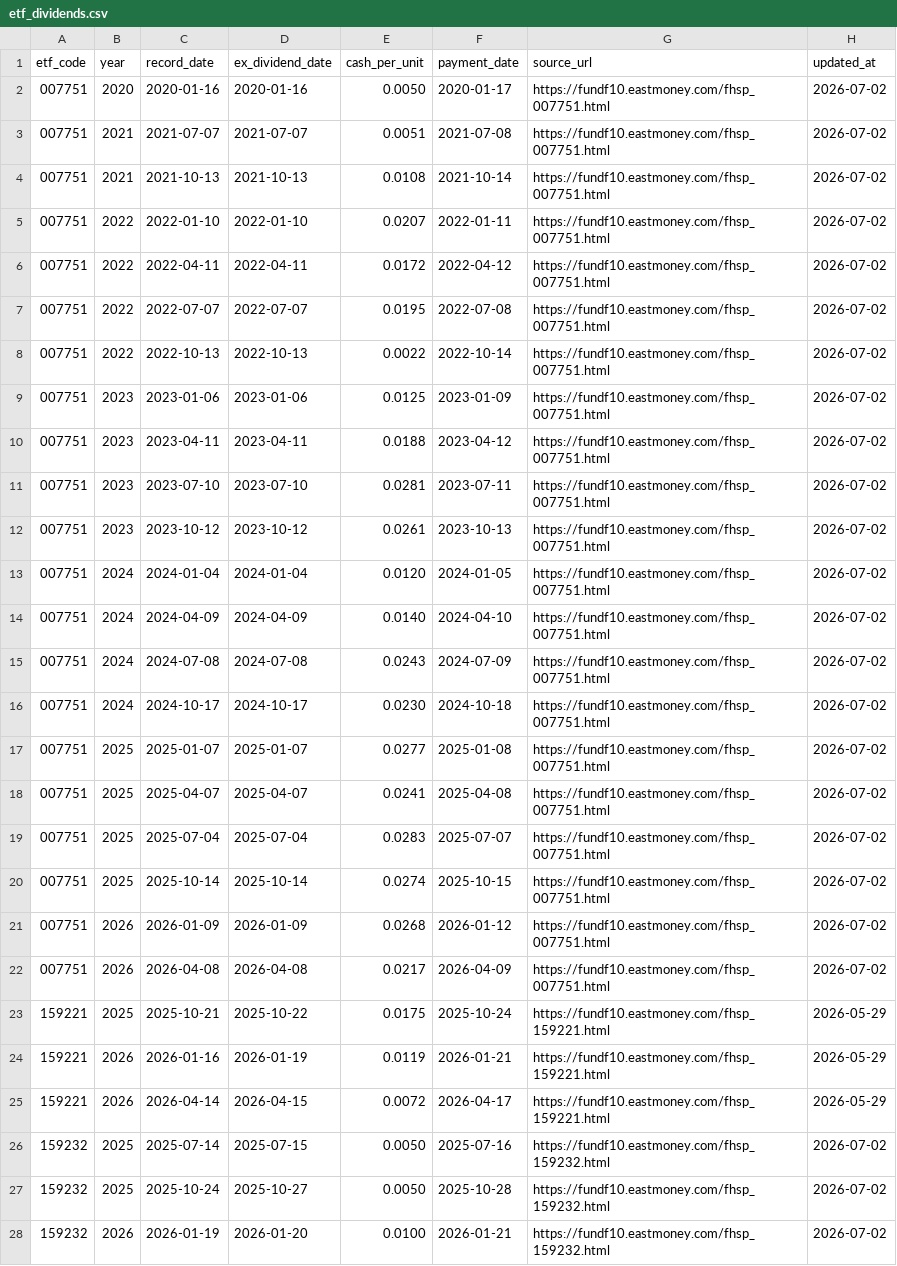
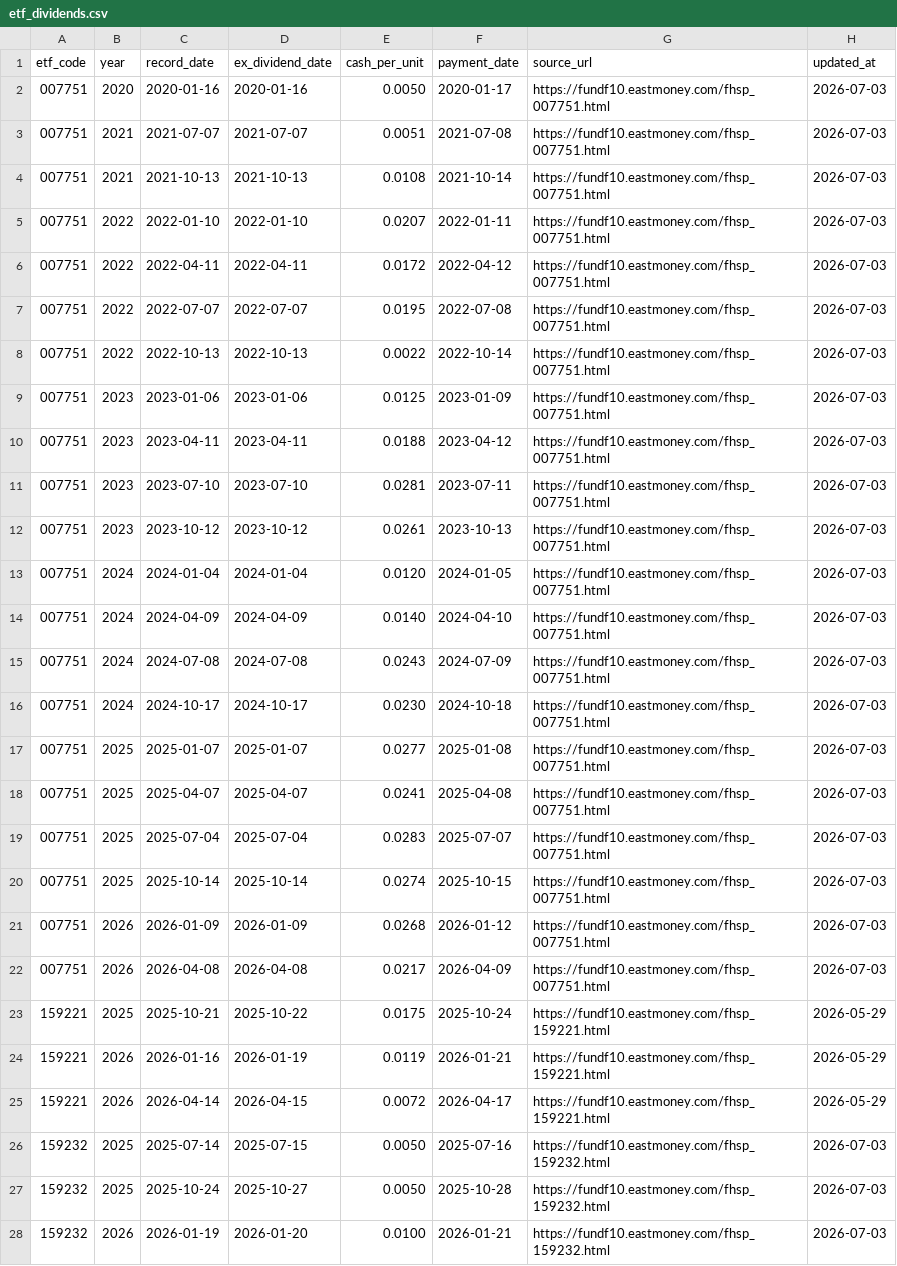
Before and after one commit to shirleynju80-max/NewHL, a CSV file: public/data/etf_dividends.csv, drawn as a sheet; only a part is shown; the diff covers the shown part only.

```diff
--- a/public/data/etf_dividends.csv
+++ b/public/data/etf_dividends.csv
@@ -1,23 +1,23 @@
 etf_code,year,record_date,ex_dividend_date,cash_per_unit,payment_date,source_url,updated_at
-007751,2020,2020-01-16,2020-01-16,0.0050,2020-01-17,https://fundf10.eastmoney.com/fhsp_007751.html,2026-07-02
-007751,2021,2021-07-07,2021-07-07,0.0051,2021-07-08,https://fundf10.eastmoney.com/fhsp_007751.html,2026-07-02
-007751,2021,2021-10-13,2021-10-13,0.0108,2021-10-14,https://fundf10.eastmoney.com/fhsp_007751.html,2026-07-02
-007751,2022,2022-01-10,2022-01-10,0.0207,2022-01-11,https://fundf10.eastmoney.com/fhsp_007751.html,2026-07-02
-007751,2022,2022-04-11,2022-04-11,0.0172,2022-04-12,https://fundf10.eastmoney.com/fhsp_007751.html,2026-07-02
-007751,2022,2022-07-07,2022-07-07,0.0195,2022-07-08,https://fundf10.eastmoney.com/fhsp_007751.html,2026-07-02
-007751,2022,2022-10-13,2022-10-13,0.0022,2022-10-14,https://fundf10.eastmoney.com/fhsp_007751.html,2026-07-02
-007751,2023,2023-01-06,2023-01-06,0.0125,2023-01-09,https://fundf10.eastmoney.com/fhsp_007751.html,2026-07-02
-007751,2023,2023-04-11,2023-04-11,0.0188,2023-04-12,https://fundf10.eastmoney.com/fhsp_007751.html,2026-07-02
-007751,2023,2023-07-10,2023-07-10,0.0281,2023-07-11,https://fundf10.eastmoney.com/fhsp_007751.html,2026-07-02
-007751,2023,2023-10-12,2023-10-12,0.0261,2023-10-13,https://fundf10.eastmoney.com/fhsp_007751.html,2026-07-02
-007751,2024,2024-01-04,2024-01-04,0.0120,2024-01-05,https://fundf10.eastmoney.com/fhsp_007751.html,2026-07-02
-007751,2024,2024-04-09,2024-04-09,0.0140,2024-04-10,https://fundf10.eastmoney.com/fhsp_007751.html,2026-07-02
-007751,2024,2024-07-08,2024-07-08,0.0243,2024-07-09,https://fundf10.eastmoney.com/fhsp_007751.html,2026-07-02
-007751,2024,2024-10-17,2024-10-17,0.0230,2024-10-18,https://fundf10.eastmoney.com/fhsp_007751.html,2026-07-02
-007751,2025,2025-01-07,2025-01-07,0.0277,2025-01-08,https://fundf10.eastmoney.com/fhsp_007751.html,2026-07-02
-007751,2025,2025-04-07,2025-04-07,0.0241,2025-04-08,https://fundf10.eastmoney.com/fhsp_007751.html,2026-07-02
-007751,2025,2025-07-04,2025-07-04,0.0283,2025-07-07,https://fundf10.eastmoney.com/fhsp_007751.html,2026-07-02
-007751,2025,2025-10-14,2025-10-14,0.0274,2025-10-15,https://fundf10.eastmoney.com/fhsp_007751.html,2026-07-02
-007751,2026,2026-01-09,2026-01-09,0.0268,2026-01-12,https://fundf10.eastmoney.com/fhsp_007751.html,2026-07-02
-007751,2026,2026-04-08,2026-04-08,0.0217,2026-04-09,https://fundf10.eastmoney.com/fhsp_007751.html,2026-07-02
+007751,2020,2020-01-16,2020-01-16,0.0050,2020-01-17,https://fundf10.eastmoney.com/fhsp_007751.html,2026-07-03
+007751,2021,2021-07-07,2021-07-07,0.0051,2021-07-08,https://fundf10.eastmoney.com/fhsp_007751.html,2026-07-03
+007751,2021,2021-10-13,2021-10-13,0.0108,2021-10-14,https://fundf10.eastmoney.com/fhsp_007751.html,2026-07-03
+007751,2022,2022-01-10,2022-01-10,0.0207,2022-01-11,https://fundf10.eastmoney.com/fhsp_007751.html,2026-07-03
+007751,2022,2022-04-11,2022-04-11,0.0172,2022-04-12,https://fundf10.eastmoney.com/fhsp_007751.html,2026-07-03
+007751,2022,2022-07-07,2022-07-07,0.0195,2022-07-08,https://fundf10.eastmoney.com/fhsp_007751.html,2026-07-03
+007751,2022,2022-10-13,2022-10-13,0.0022,2022-10-14,https://fundf10.eastmoney.com/fhsp_007751.html,2026-07-03
+007751,2023,2023-01-06,2023-01-06,0.0125,2023-01-09,https://fundf10.eastmoney.com/fhsp_007751.html,2026-07-03
+007751,2023,2023-04-11,2023-04-11,0.0188,2023-04-12,https://fundf10.eastmoney.com/fhsp_007751.html,2026-07-03
+007751,2023,2023-07-10,2023-07-10,0.0281,2023-07-11,https://fundf10.eastmoney.com/fhsp_007751.html,2026-07-03
+007751,2023,2023-10-12,2023-10-12,0.0261,2023-10-13,https://fundf10.eastmoney.com/fhsp_007751.html,2026-07-03
+007751,2024,2024-01-04,2024-01-04,0.0120,2024-01-05,https://fundf10.eastmoney.com/fhsp_007751.html,2026-07-03
+007751,2024,2024-04-09,2024-04-09,0.0140,2024-04-10,https://fundf10.eastmoney.com/fhsp_007751.html,2026-07-03
+007751,2024,2024-07-08,2024-07-08,0.0243,2024-07-09,https://fundf10.eastmoney.com/fhsp_007751.html,2026-07-03
+007751,2024,2024-10-17,2024-10-17,0.0230,2024-10-18,https://fundf10.eastmoney.com/fhsp_007751.html,2026-07-03
+007751,2025,2025-01-07,2025-01-07,0.0277,2025-01-08,https://fundf10.eastmoney.com/fhsp_007751.html,2026-07-03
+007751,2025,2025-04-07,2025-04-07,0.0241,2025-04-08,https://fundf10.eastmoney.com/fhsp_007751.html,2026-07-03
+007751,2025,2025-07-04,2025-07-04,0.0283,2025-07-07,https://fundf10.eastmoney.com/fhsp_007751.html,2026-07-03
+007751,2025,2025-10-14,2025-10-14,0.0274,2025-10-15,https://fundf10.eastmoney.com/fhsp_007751.html,2026-07-03
+007751,2026,2026-01-09,2026-01-09,0.0268,2026-01-12,https://fundf10.eastmoney.com/fhsp_007751.html,2026-07-03
+007751,2026,2026-04-08,2026-04-08,0.0217,2026-04-09,https://fundf10.eastmoney.com/fhsp_007751.html,2026-07-03
 159221,2025,2025-10-21,2025-10-22,0.0175,2025-10-24,https://fundf10.eastmoney.com/fhsp_159221.html,2026-05-29
@@ -25,4 +25,4 @@ etf_code,year,record_date,ex_dividend_date,cash_per_unit,payment_date,source_url
 159221,2026,2026-04-14,2026-04-15,0.0072,2026-04-17,https://fundf10.eastmoney.com/fhsp_159221.html,2026-05-29
-159232,2025,2025-07-14,2025-07-15,0.0050,2025-07-16,https://fundf10.eastmoney.com/fhsp_159232.html,2026-07-02
-159232,2025,2025-10-24,2025-10-27,0.0050,2025-10-28,https://fundf10.eastmoney.com/fhsp_159232.html,2026-07-02
-159232,2026,2026-01-19,2026-01-20,0.0100,2026-01-21,https://fundf10.eastmoney.com/fhsp_159232.html,2026-07-02
+159232,2025,2025-07-14,2025-07-15,0.0050,2025-07-16,https://fundf10.eastmoney.com/fhsp_159232.html,2026-07-03
+159232,2025,2025-10-24,2025-10-27,0.0050,2025-10-28,https://fundf10.eastmoney.com/fhsp_159232.html,2026-07-03
+159232,2026,2026-01-19,2026-01-20,0.0100,2026-01-21,https://fundf10.eastmoney.com/fhsp_159232.html,2026-07-03
```
Also changed, not shown: 108 edited cells elsewhere in this file, public/data/barsmore.csv, 1 other file.
